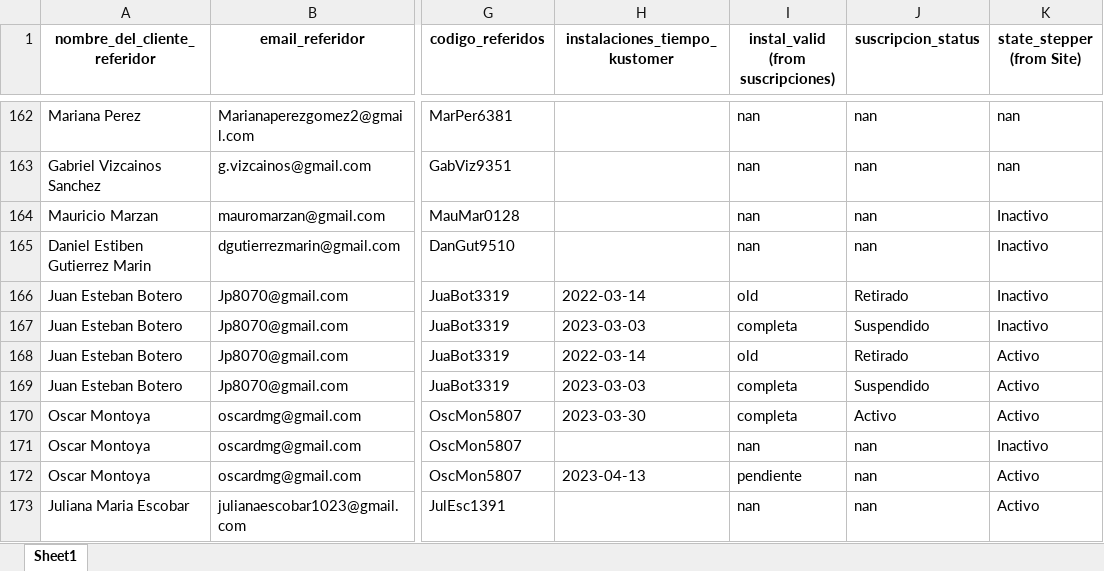
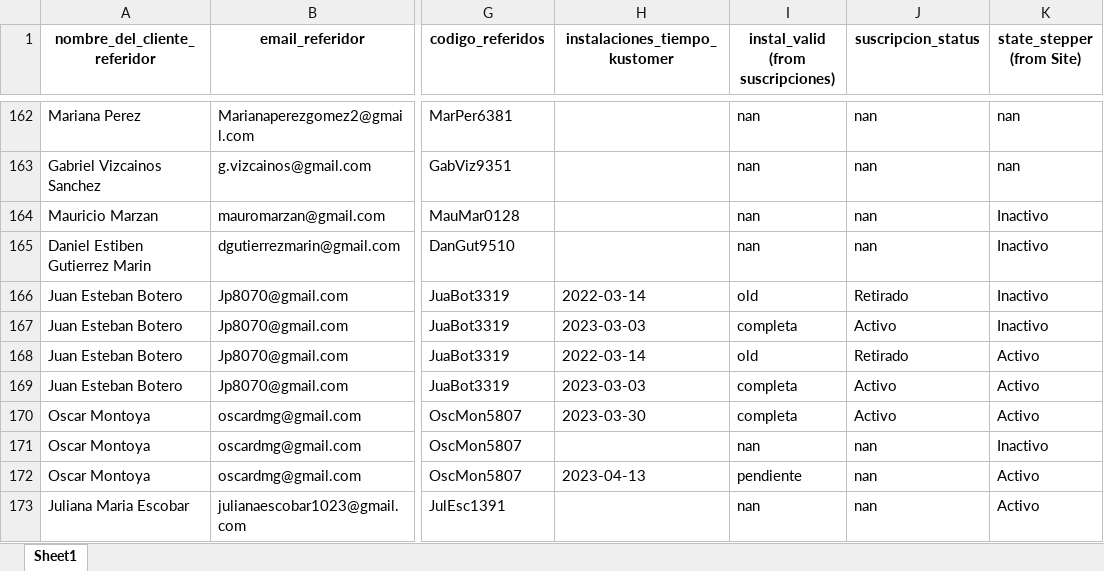
Before and after one commit to cdalvarezb27/App-Referidos-Somos, an Excel workbook: referidos.xlsx, sheet Sheet1, drawn as a sheet; only a part is shown, gaps mark what is left out; values as stored, in another font and other column widths than the file's, no borders; the diff covers the shown part only; the diff names each change by its address in the sheet, - before the commit and + after, or states it on an @@ line.

Commit message:
Actualizando referidos.xlsx

```diff
--- a/referidos.xlsx (sheet Sheet1)
+++ b/referidos.xlsx (sheet Sheet1)
-J167 (suscripcion_status): Suspendido
+J167 (suscripcion_status): Activo
-J169 (suscripcion_status): Suspendido
+J169 (suscripcion_status): Activo
```
Also changed, not shown: 1 added row, 2 removed rows and 7 edited cells elsewhere in this sheet.
